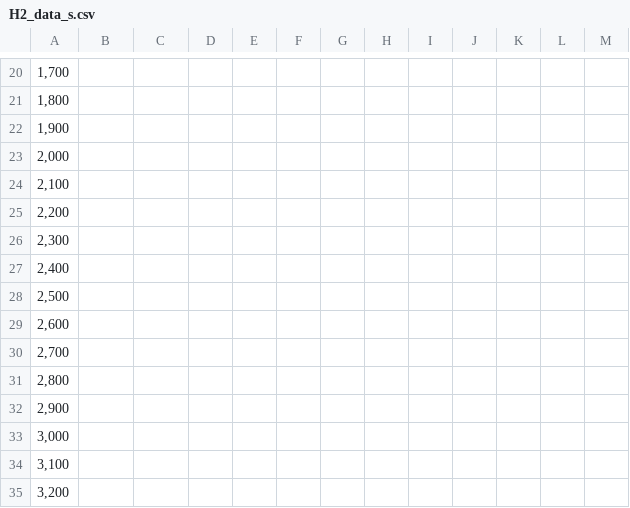
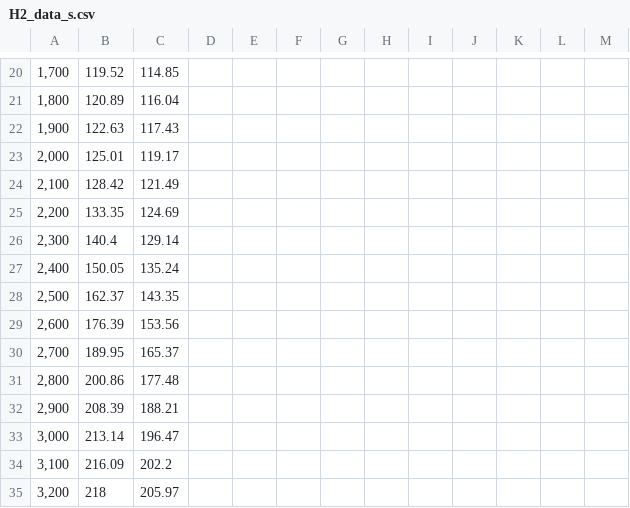
Before and after one commit to daa97/CFE, a CSV file: H2_data_s.csv, drawn as a sheet; only a part is shown, gaps mark what is left out; the diff covers the shown part only.

```diff
--- a/H2_data_s.csv
+++ b/H2_data_s.csv
@@ -20,16 +20,16 @@
-"1,700",,,,,,,,,,,,
-"1,800",,,,,,,,,,,,
-"1,900",,,,,,,,,,,,
-"2,000",,,,,,,,,,,,
-"2,100",,,,,,,,,,,,
-"2,200",,,,,,,,,,,,
-"2,300",,,,,,,,,,,,
-"2,400",,,,,,,,,,,,
-"2,500",,,,,,,,,,,,
-"2,600",,,,,,,,,,,,
-"2,700",,,,,,,,,,,,
-"2,800",,,,,,,,,,,,
-"2,900",,,,,,,,,,,,
-"3,000",,,,,,,,,,,,
-"3,100",,,,,,,,,,,,
-"3,200",,,,,,,,,,,,
+"1,700",119.52,114.85,,,,,,,,,,
+"1,800",120.89,116.04,,,,,,,,,,
+"1,900",122.63,117.43,,,,,,,,,,
+"2,000",125.01,119.17,,,,,,,,,,
+"2,100",128.42,121.49,,,,,,,,,,
+"2,200",133.35,124.69,,,,,,,,,,
+"2,300",140.4,129.14,,,,,,,,,,
+"2,400",150.05,135.24,,,,,,,,,,
+"2,500",162.37,143.35,,,,,,,,,,
+"2,600",176.39,153.56,,,,,,,,,,
+"2,700",189.95,165.37,,,,,,,,,,
+"2,800",200.86,177.48,,,,,,,,,,
+"2,900",208.39,188.21,,,,,,,,,,
+"3,000",213.14,196.47,,,,,,,,,,
+"3,100",216.09,202.2,,,,,,,,,,
+"3,200",218,205.97,,,,,,,,,,
```
Also changed, not shown: 83 edited cells elsewhere in this file, 1 other file.
